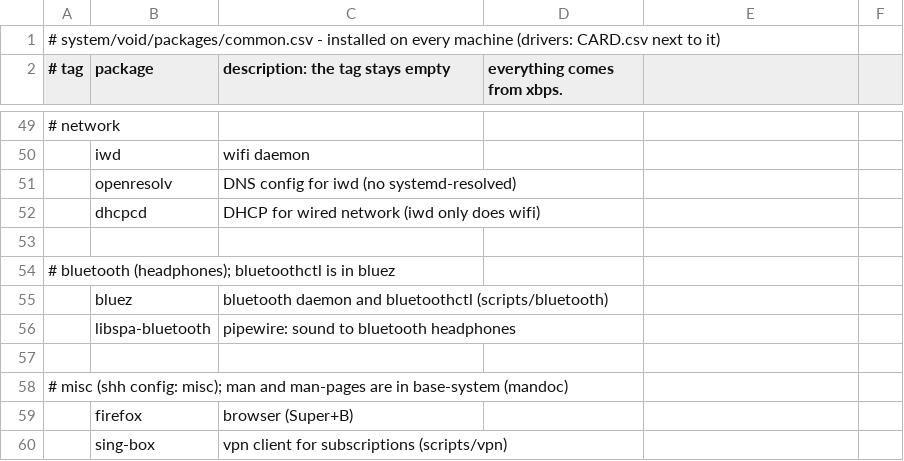
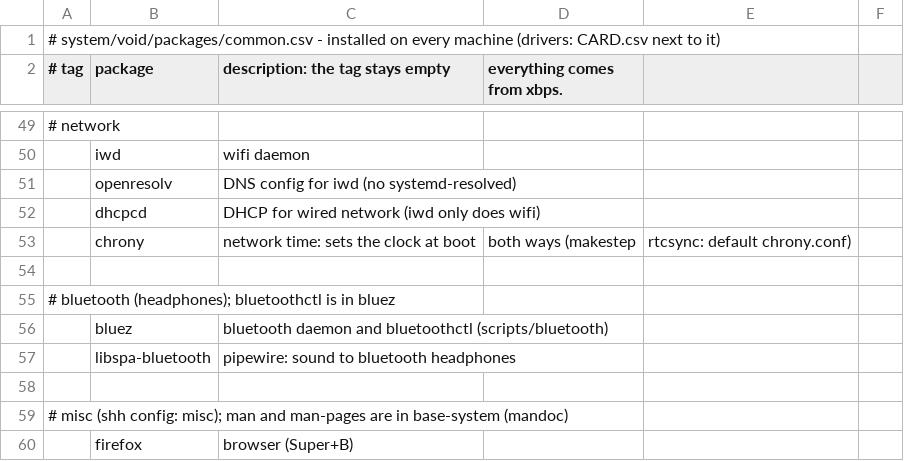
Before and after one commit to kiran-why/Shh-dotfiles, a CSV file: system/void/packages/common.csv, drawn as a sheet; only a part is shown, gaps mark what is left out; the shorter side is filled out with more unchanged rows; the diff names each change by its address in the sheet, - before the commit and + after, or states it on an @@ line.

```diff
--- a/system/void/packages/common.csv
+++ b/system/void/packages/common.csv
+row 53:  | chrony | network time: sets the clock at boot | both ways (makestep | rtcsync: default chrony.conf)
```
Also changed, not shown: system/artix/packages/common.csv, 3 other files.
